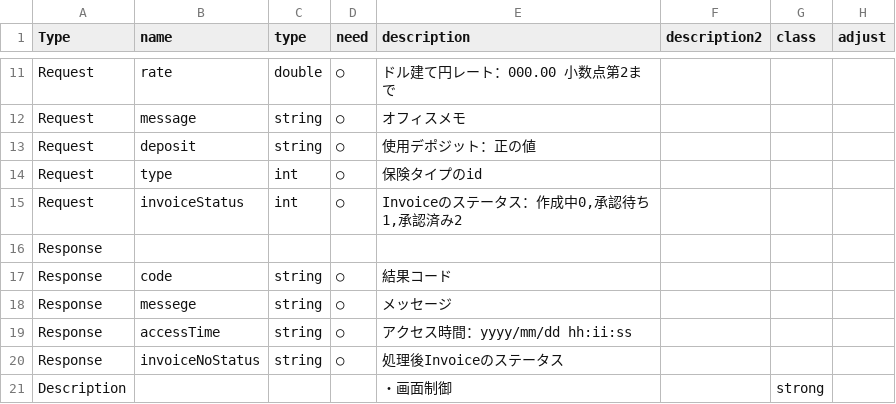
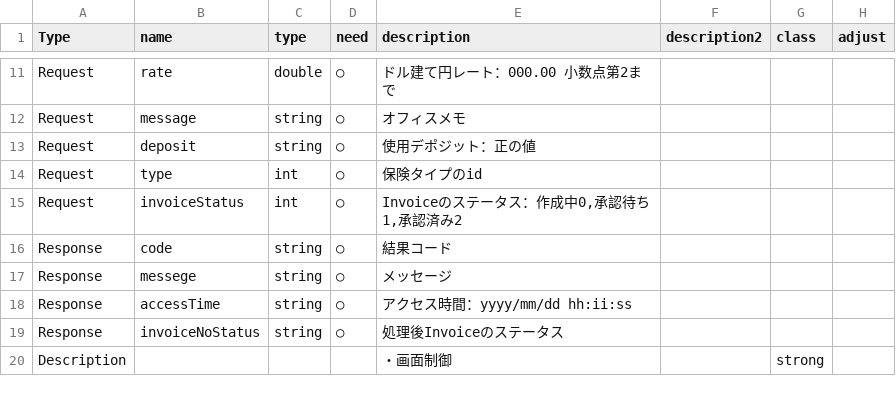
Before and after one commit to sheephorn/functions, a CSV file: params/invoice_regist.csv, drawn as a sheet; only a part is shown, gaps mark what is left out; the diff names each change by its address in the sheet, - before the commit and + after, or states it on an @@ line.

```diff
--- a/params/invoice_regist.csv
+++ b/params/invoice_regist.csv
-row 16: Response
```
Also changed, not shown: csv/functions.csv, 7 other files.
